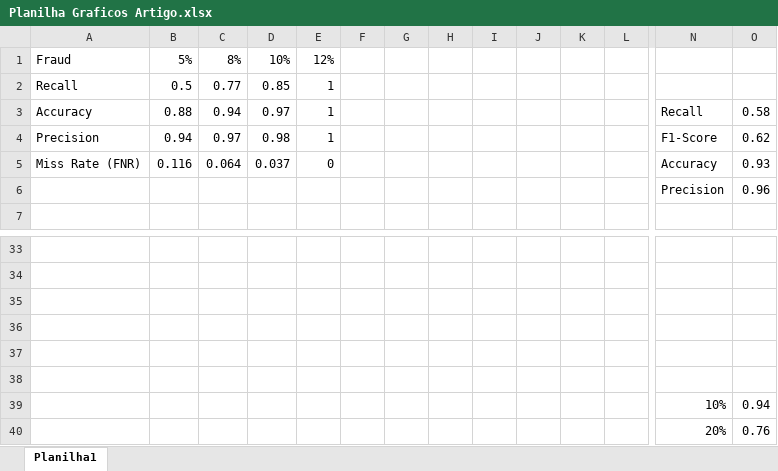
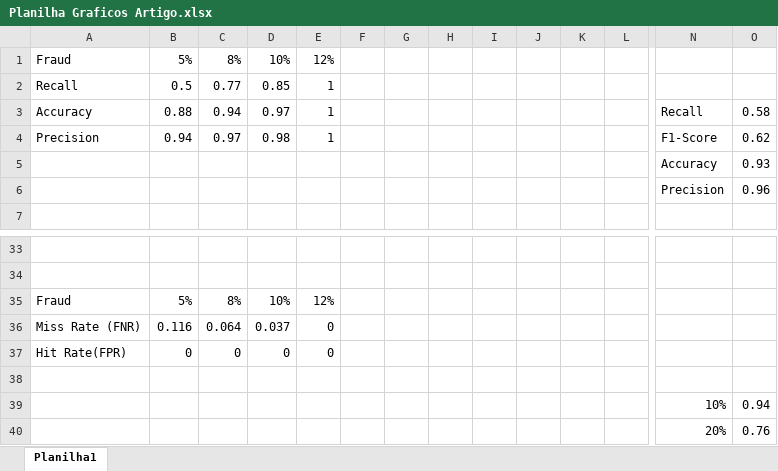
Before and after one commit to gabestk/fuel_tampering_detection, an Excel workbook: Dados 2.0/Planilha Graficos Artigo.xlsx, sheet Planilha1, drawn as a sheet; only a part is shown, gaps mark what is left out; values as stored, in another font and other column widths than the file's, no borders; charts and pictures not drawn; removed rows and columns are numbered as before the commit, all else as after; rows hold the shown columns only; the diff names each change by its address in the sheet, - before the commit and + after, or states it on an @@ line.

```diff
--- a/Dados 2.0/Planilha Graficos Artigo.xlsx (sheet Planilha1)
+++ b/Dados 2.0/Planilha Graficos Artigo.xlsx (sheet Planilha1)
-row 5: Miss Rate (FNR) | 0.116 | 0.064 | 0.037 | 0 |  |  |  |  |  |  |  | Accuracy | 0.93
+row 5:  |  |  |  |  |  |  |  |  |  |  |  | Accuracy | 0.93
-row 35: (empty)
+row 35: Fraud | 5% | 8% | 10% | 12%
-row 36: (empty)
+row 36: Miss Rate (FNR) | 0.116 | 0.064 | 0.037 | 0
-row 37: (empty)
+row 37: Hit Rate(FPR) | 0 | 0 | 0 | 0
```
Also changed, not shown: charts or pictures, 1 other file.
